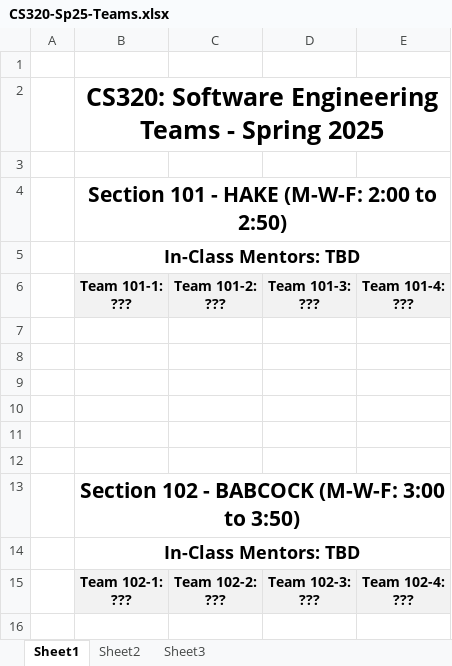
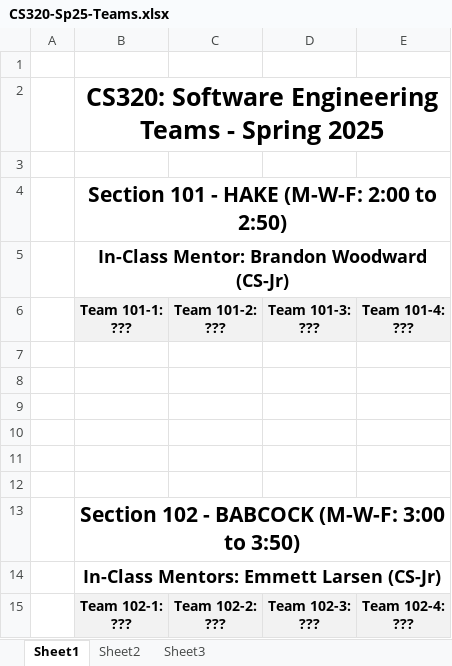
Before and after one commit to ycpcs/cs320-spring2025, an Excel workbook: teams-and-rosters/CS320-Sp25-Teams.xlsx, sheet Sheet1, drawn as a sheet; values as stored, in another font and other column widths than the file's, no borders; the diff names each change by its address in the sheet, - before the commit and + after, or states it on an @@ line.

```diff
--- a/teams-and-rosters/CS320-Sp25-Teams.xlsx (sheet Sheet1)
+++ b/teams-and-rosters/CS320-Sp25-Teams.xlsx (sheet Sheet1)
-B5 (Team 101-1: ???): In-Class Mentors: TBD
+B5 (Team 101-1: ???): In-Class Mentor: Brandon Woodward (CS-Jr)
-B14 (Team 101-1: ???): In-Class Mentors: TBD
+B14 (Team 101-1: ???): In-Class Mentors: Emmett Larsen (CS-Jr)
```
Also changed, not shown: 1 other file.
